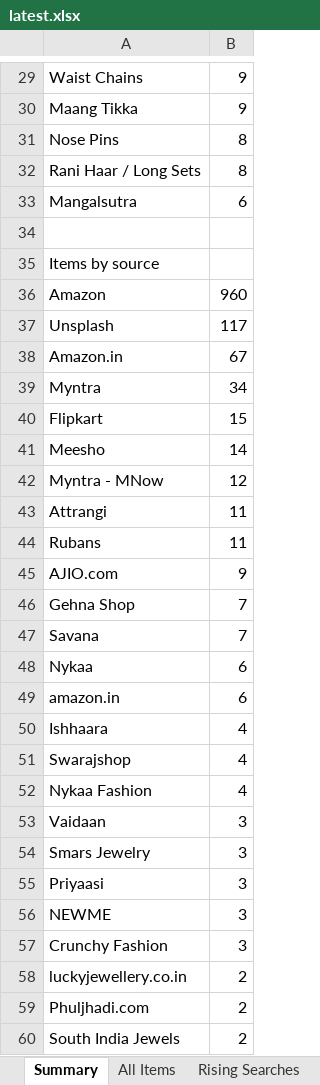
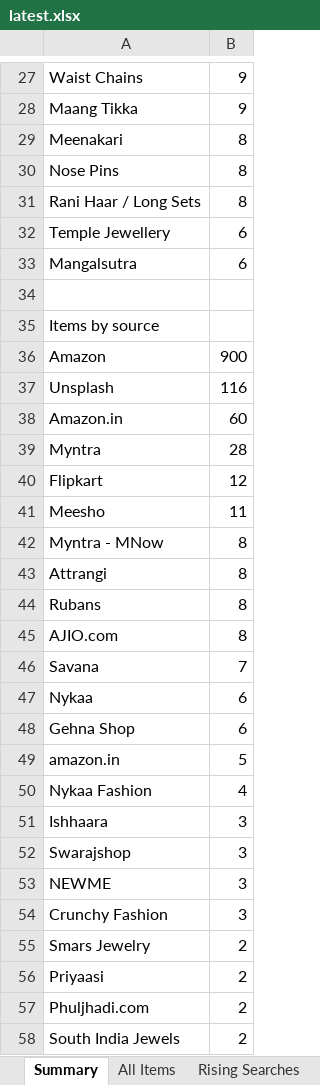
Before and after one commit to PRATS7878/gehnaradar_Updated, an Excel workbook: output/latest.xlsx, sheet Summary, drawn as a sheet; only a part is shown, gaps mark what is left out; values as stored, in another font and other column widths than the file's, no borders; removed rows and columns are numbered as before the commit, all else as after; the diff covers the shown part only; the diff names each change by its address in the sheet, - before the commit and + after, or states it on an @@ line.

```diff
--- a/output/latest.xlsx (sheet Summary)
+++ b/output/latest.xlsx (sheet Summary)
+row 29: Meenakari | 8
+row 32: Temple Jewellery | 6
-B36: 960
+B36: 900
-B37: 117
+B37: 116
-B38: 67
+B38: 60
-B39: 34
+B39: 28
-B40: 15
+B40: 12
-B41: 14
+B41: 11
-B42: 12
+B42: 8
-B43:B44: 11
+B43:B44: 8
-B45: 9
+B45: 8
-row 46: Gehna Shop | 7
+row 48: Gehna Shop | 6
-B49: 6
+B49: 5
-row 50: Ishhaara | 4
-row 51: Swarajshop | 4
-A51: Vaidaan
+A51: Ishhaara
-row 54: Smars Jewelry | 3
-A52: Priyaasi
+A52: Swarajshop
-A55: luckyjewellery.co.in
+A55: Smars Jewelry
+row 56: Priyaasi | 2
```
Also changed, not shown: 7 added rows, 14 removed rows and 10 edited cells elsewhere in this sheet, sheet All Items, 3 other files.
